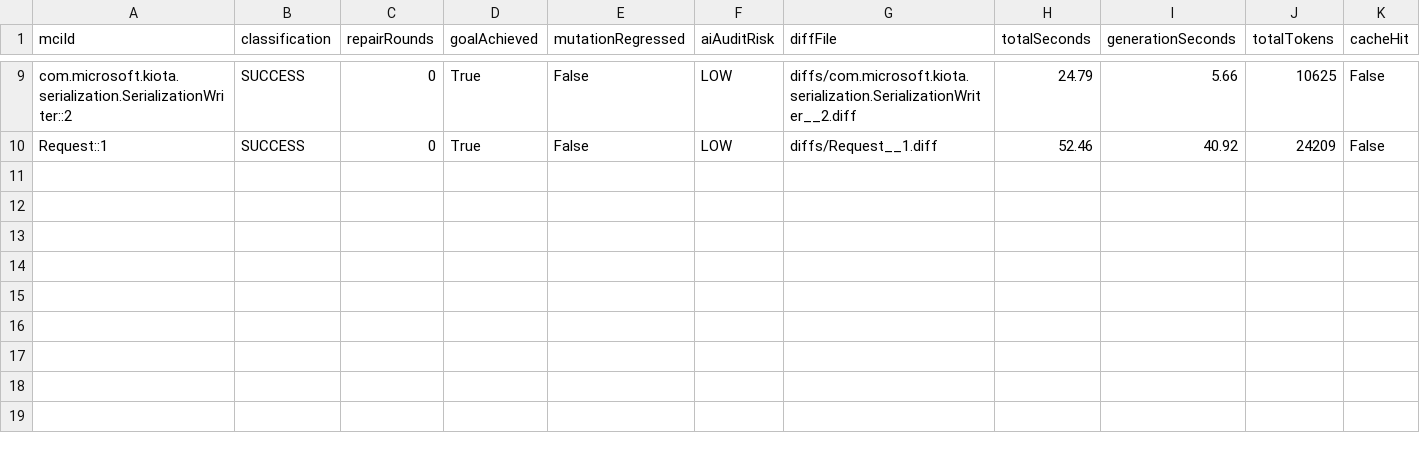
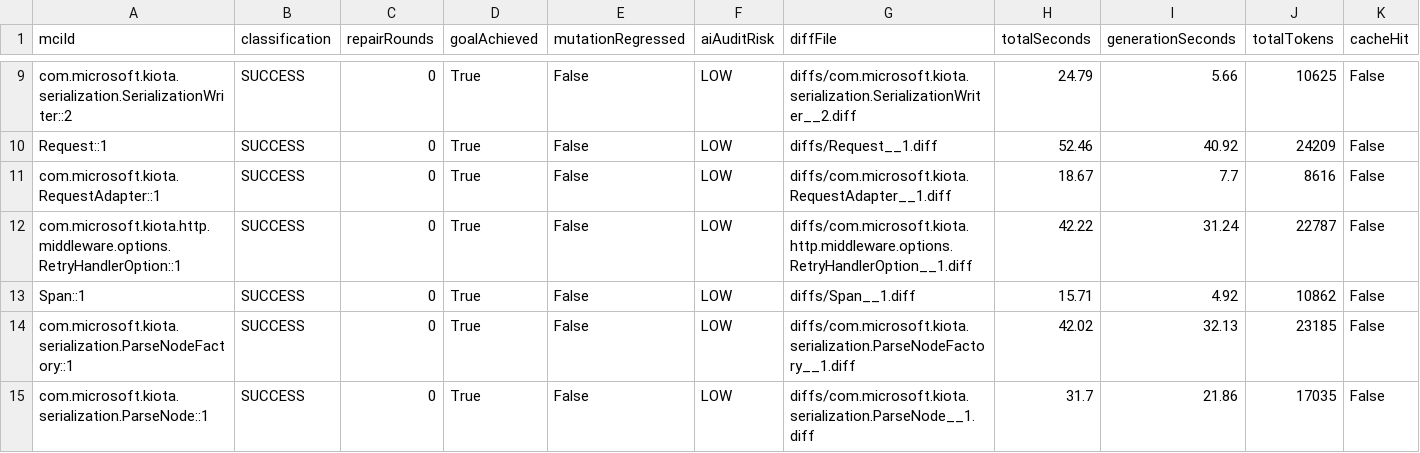
Before and after one commit to gzhao9/CloneDeMocker-v2, a CSV file: data/kiota-java-1.10.0/refactoring/CloneDeMocker+Luna-5.6/refactoring-results.csv, drawn as a sheet; only a part is shown, gaps mark what is left out; the diff names each change by its address in the sheet, - before the commit and + after, or states it on an @@ line.

```diff
--- a/data/kiota-java-1.10.0/refactoring/CloneDeMocker+Luna-5.6/refactoring-results.csv
+++ b/data/kiota-java-1.10.0/refactoring/CloneDeMocker+Luna-5.6/refactoring-results.csv
+row 11: com.microsoft.kiota.RequestAdapter::1 | SUCCESS | 0 | True | False | LOW | diffs/com.microsoft.kiota.RequestAdapter__1.diff | 18.67 | 7.7 | 8616 | False
+row 12: com.microsoft.kiota.http.middleware.options.RetryHandlerOption::1 | SUCCESS | 0 | True | False | LOW | diffs/com.microsoft.kiota.http.middleware.options.RetryHandlerOption__1.diff | 42.22 | 31.24 | 22787 | False
+row 13: Span::1 | SUCCESS | 0 | True | False | LOW | diffs/Span__1.diff | 15.71 | 4.92 | 10862 | False
+row 14: com.microsoft.kiota.serialization.ParseNodeFactory::1 | SUCCESS | 0 | True | False | LOW | diffs/com.microsoft.kiota.serialization.ParseNodeFactory__1.diff | 42.02 | 32.13 | 23185 | False
+row 15: com.microsoft.kiota.serialization.ParseNode::1 | SUCCESS | 0 | True | False | LOW | diffs/com.microsoft.kiota.serialization.ParseNode__1.diff | 31.7 | 21.86 | 17035 | False
```
Also changed, not shown: data/kiota-java-1.10.0/refactoring/CloneDeMocker-V1+Luna-5.6/refactoring-results.csv, 14 other files.
